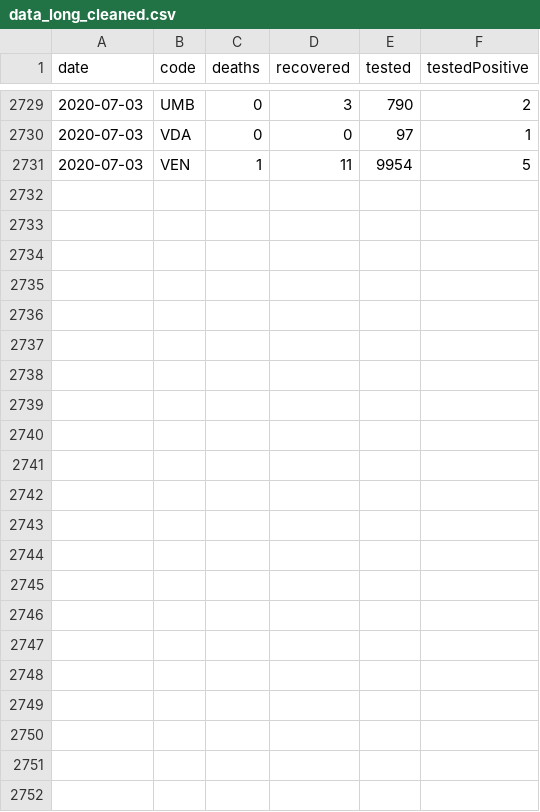
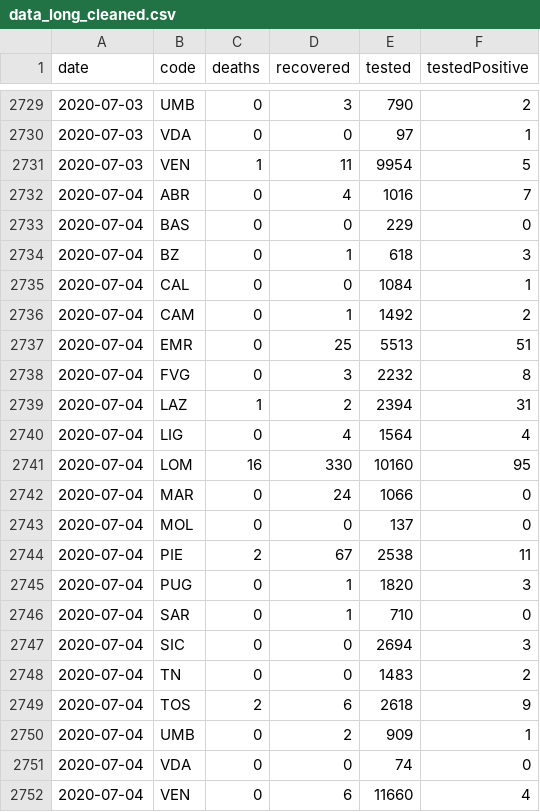
Before and after one commit to mikeweltevrede/master_thesis_corona, a CSV file: data/data_long_cleaned.csv, drawn as a sheet; only a part is shown, gaps mark what is left out.

```diff
--- a/data/data_long_cleaned.csv
+++ b/data/data_long_cleaned.csv
@@ -2731 +2731,22 @@ date,code,deaths,recovered,tested,testedPositive
 2020-07-03,VEN,1,11,9954,5
+2020-07-04,ABR,0,4,1016,7
+2020-07-04,BAS,0,0,229,0
+2020-07-04,BZ,0,1,618,3
+2020-07-04,CAL,0,0,1084,1
+2020-07-04,CAM,0,1,1492,2
+2020-07-04,EMR,0,25,5513,51
+2020-07-04,FVG,0,3,2232,8
+2020-07-04,LAZ,1,2,2394,31
+2020-07-04,LIG,0,4,1564,4
+2020-07-04,LOM,16,330,10160,95
+2020-07-04,MAR,0,24,1066,0
+2020-07-04,MOL,0,0,137,0
+2020-07-04,PIE,2,67,2538,11
+2020-07-04,PUG,0,1,1820,3
+2020-07-04,SAR,0,1,710,0
+2020-07-04,SIC,0,0,2694,3
+2020-07-04,TN,0,0,1483,2
+2020-07-04,TOS,2,6,2618,9
+2020-07-04,UMB,0,2,909,1
+2020-07-04,VDA,0,0,74,0
+2020-07-04,VEN,0,6,11660,4
```
Also changed, not shown: data/data_long.csv, data/data_wide.csv, 3 other files.
